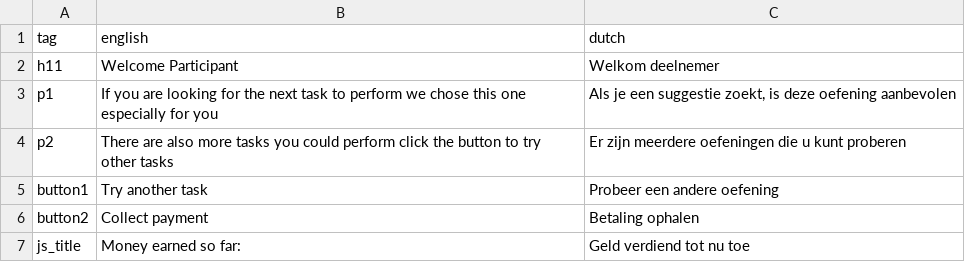
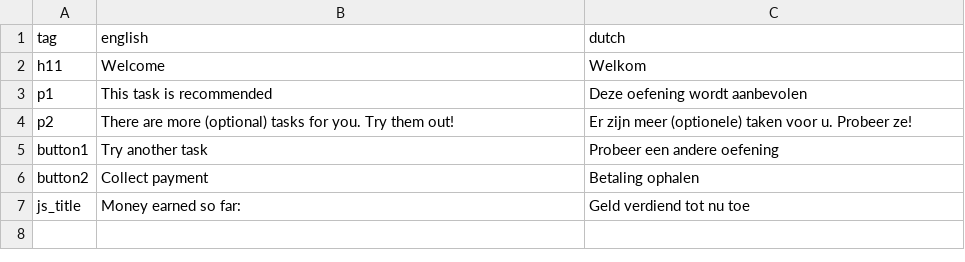
Before and after one commit to codelableidenvelux/agestudy, a CSV file: app/static/csv/home.csv, drawn as a sheet.

```diff
--- a/app/static/csv/home.csv
+++ b/app/static/csv/home.csv
@@ -1,5 +1,5 @@
 tag,english,dutch
-h11,Welcome Participant,Welkom deelnemer
-p1,If you are looking for the next task to perform we chose this one especially for you ,"Als je een suggestie zoekt, is deze oefening aanbevolen"
-p2,There are also more tasks you could perform click the button to try other tasks,Er zijn meerdere oefeningen die u kunt proberen
+h11,Welcome,Welkom
+p1,This task is recommended,Deze oefening wordt aanbevolen
+p2,There are more (optional) tasks for you. Try them out!,Er zijn meer (optionele) taken voor u. Probeer ze!
 button1,Try another task,Probeer een andere oefening
```
Also changed, not shown: app/static/csv/account.csv, app/static/csv/collected.csv, 53 other files.
